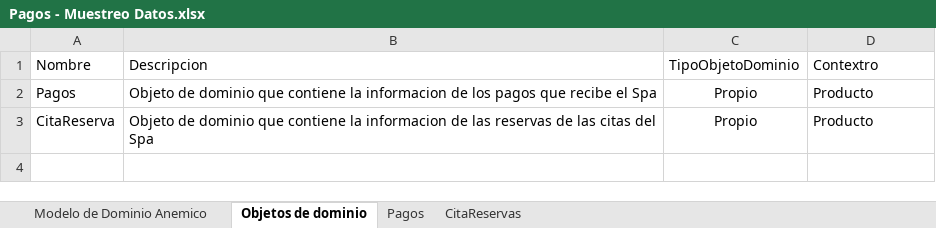
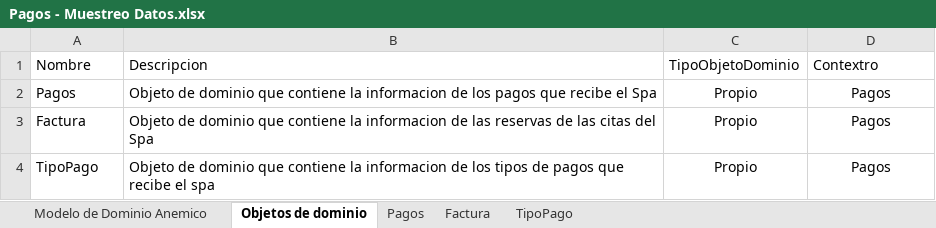
Before and after one commit to cristianospina/DOO, an Excel workbook: SpaOnline/ModeloDominio/Pagos - Muestreo Datos.xlsx, sheet Objetos de dominio, drawn as a sheet; values as stored, in another font and other column widths than the file's, no borders; the diff names each change by its address in the sheet, - before the commit and + after, or states it on an @@ line.

```diff
--- a/SpaOnline/ModeloDominio/Pagos - Muestreo Datos.xlsx (sheet Objetos de dominio)
+++ b/SpaOnline/ModeloDominio/Pagos - Muestreo Datos.xlsx (sheet Objetos de dominio)
-sheet tab: CitaReservas
+sheet tab: Factura
+sheet tab: TipoPago
-D2:D3: Producto
+D2:D3: Pagos
-D2:D3 alignment: left
+D2:D3 alignment: center
-A3: CitaReserva
+A3: Factura
+row 4: TipoPago | Objeto de dominio que contiene la informacion de los tipos de pagos que recibe el spa | Propio | Pagos
```
Also changed, not shown: sheet Factura, sheet Pagos, SpaOnline/ModeloDominio/Productos - Muestreo Datos.xlsx, 5 other files.
